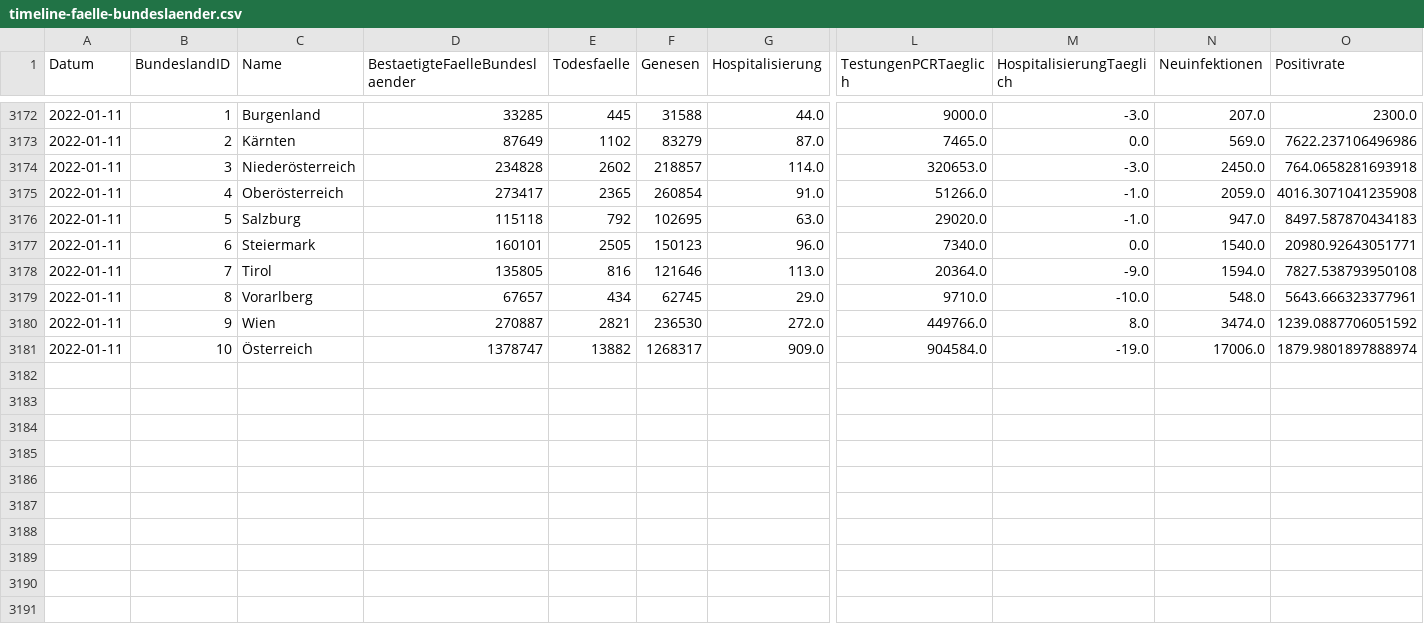
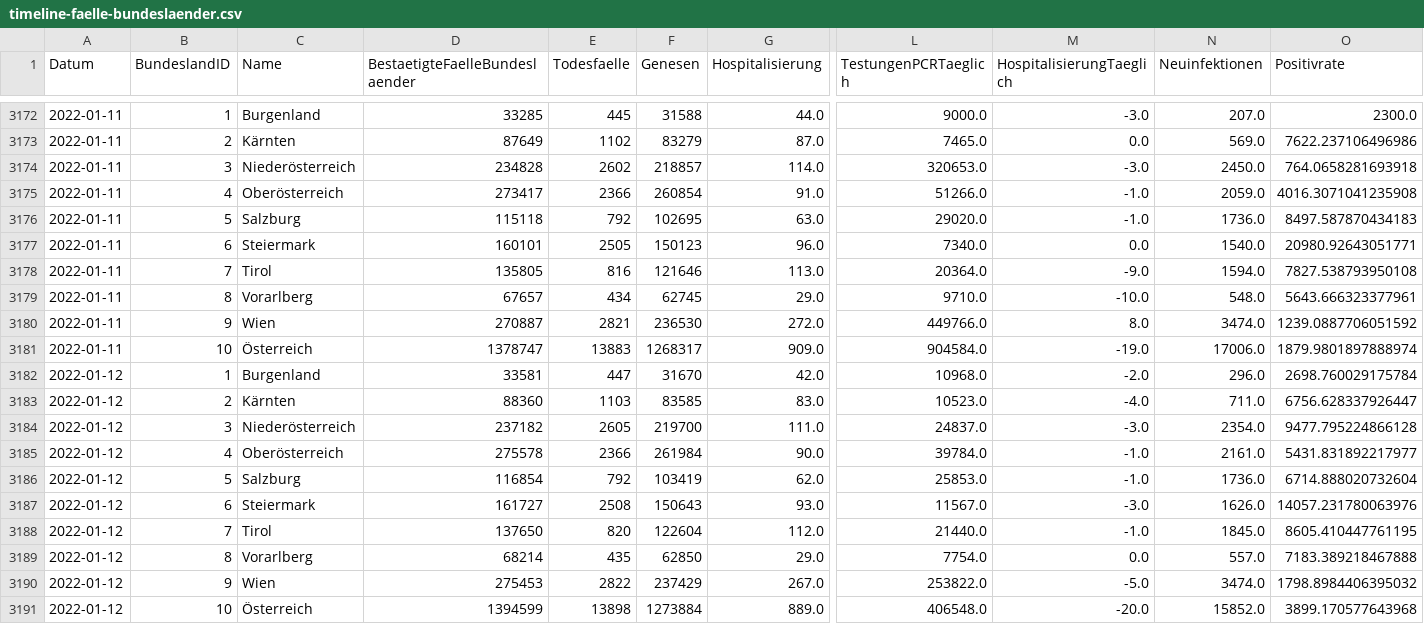
Before and after one commit to schletz/Pos5xhif, a CSV file: CovidAuswertung/timeline-faelle-bundeslaender.csv, drawn as a sheet; only a part is shown, gaps mark what is left out; rows hold the shown columns only; the diff names each change by its address in the sheet, - before the commit and + after, or states it on an @@ line.

```diff
--- a/CovidAuswertung/timeline-faelle-bundeslaender.csv
+++ b/CovidAuswertung/timeline-faelle-bundeslaender.csv
-E3175 (Todesfaelle): 2365
+E3175 (Todesfaelle): 2366
-N3176 (Neuinfektionen): 947.0
+N3176 (Neuinfektionen): 1736.0
-E3181 (Todesfaelle): 13882
+E3181 (Todesfaelle): 13883
+row 3182: 2022-01-12 | 1 | Burgenland | 33581 | 447 | 31670 | 42.0 | 10968.0 | -2.0 | 296.0 | 2698.760029175784
+row 3183: 2022-01-12 | 2 | Kärnten | 88360 | 1103 | 83585 | 83.0 | 10523.0 | -4.0 | 711.0 | 6756.628337926447
+row 3184: 2022-01-12 | 3 | Niederösterreich | 237182 | 2605 | 219700 | 111.0 | 24837.0 | -3.0 | 2354.0 | 9477.795224866128
+row 3185: 2022-01-12 | 4 | Oberösterreich | 275578 | 2366 | 261984 | 90.0 | 39784.0 | -1.0 | 2161.0 | 5431.831892217977
+row 3186: 2022-01-12 | 5 | Salzburg | 116854 | 792 | 103419 | 62.0 | 25853.0 | -1.0 | 1736.0 | 6714.888020732604
+row 3187: 2022-01-12 | 6 | Steiermark | 161727 | 2508 | 150643 | 93.0 | 11567.0 | -3.0 | 1626.0 | 14057.231780063976
+row 3188: 2022-01-12 | 7 | Tirol | 137650 | 820 | 122604 | 112.0 | 21440.0 | -1.0 | 1845.0 | 8605.410447761195
+row 3189: 2022-01-12 | 8 | Vorarlberg | 68214 | 435 | 62850 | 29.0 | 7754.0 | 0.0 | 557.0 | 7183.389218467888
+row 3190: 2022-01-12 | 9 | Wien | 275453 | 2822 | 237429 | 267.0 | 253822.0 | -5.0 | 3474.0 | 1798.8984406395032
+row 3191: 2022-01-12 | 10 | Österreich | 1394599 | 13898 | 1273884 | 889.0 | 406548.0 | -20.0 | 15852.0 | 3899.170577643968
```
Also changed, not shown: 5 other files.
